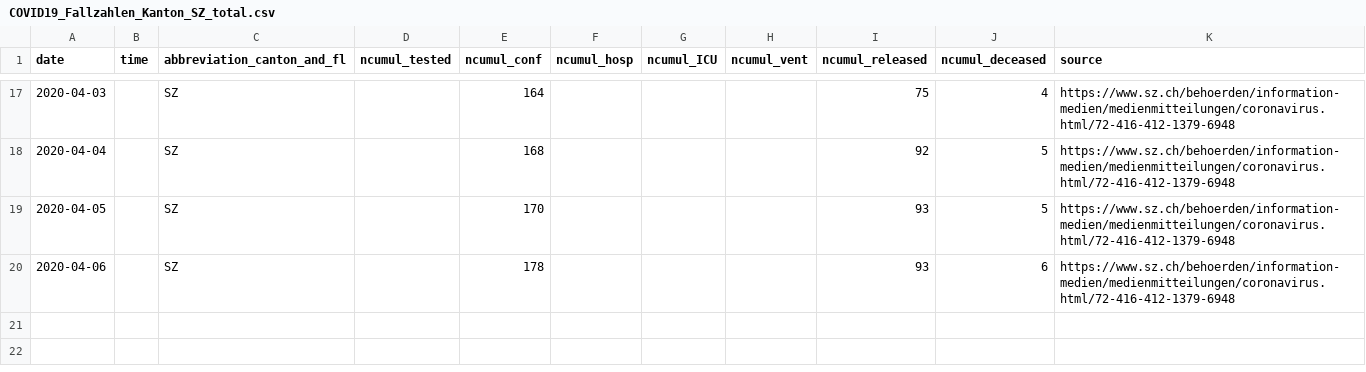
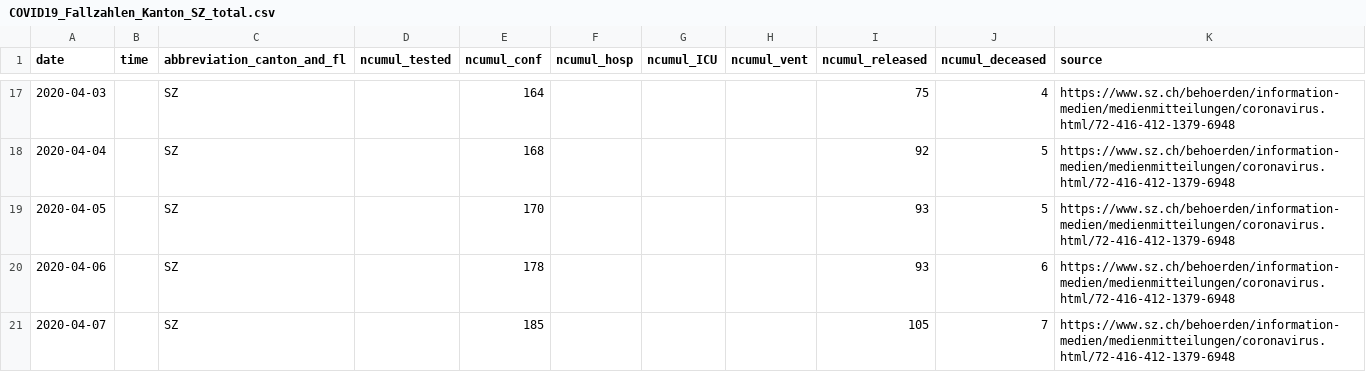
Before and after one commit to cclauss/covid_19, a CSV file: fallzahlen_kanton_total_csv/COVID19_Fallzahlen_Kanton_SZ_total.csv, drawn as a sheet; only a part is shown, gaps mark what is left out; the diff names each change by its address in the sheet, - before the commit and + after, or states it on an @@ line.

```diff
--- a/fallzahlen_kanton_total_csv/COVID19_Fallzahlen_Kanton_SZ_total.csv
+++ b/fallzahlen_kanton_total_csv/COVID19_Fallzahlen_Kanton_SZ_total.csv
+row 21: 2020-04-07 |  | SZ |  | 185 |  |  |  | 105 | 7 | https://www.sz.ch/behoerden/information-medien/medienmitteilungen/coronavirus.html/72-416-412-1379-6948
```
